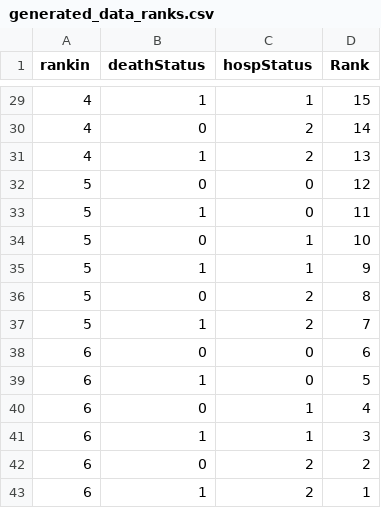
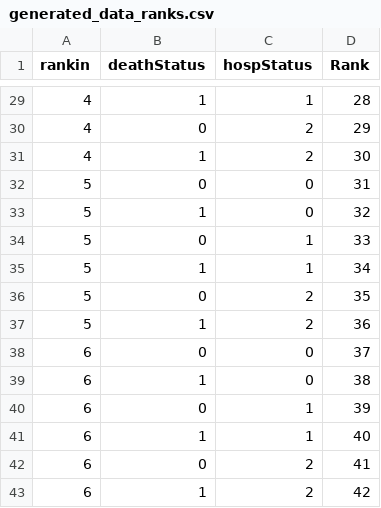
Before and after one commit to HannahJohns/compare-wins, a CSV file: example_data/generated_data_ranks.csv, drawn as a sheet; only a part is shown, gaps mark what is left out; the diff covers the shown part only.

Commit message:
Rank-based plots added

```diff
--- a/example_data/generated_data_ranks.csv
+++ b/example_data/generated_data_ranks.csv
@@ -29,15 +29,15 @@ rankin,deathStatus,hospStatus,Rank
-4,1,1,15
-4,0,2,14
-4,1,2,13
-5,0,0,12
-5,1,0,11
-5,0,1,10
-5,1,1,9
-5,0,2,8
-5,1,2,7
-6,0,0,6
-6,1,0,5
-6,0,1,4
-6,1,1,3
-6,0,2,2
-6,1,2,1
+4,1,1,28
+4,0,2,29
+4,1,2,30
+5,0,0,31
+5,1,0,32
+5,0,1,33
+5,1,1,34
+5,0,2,35
+5,1,2,36
+6,0,0,37
+6,1,0,38
+6,0,1,39
+6,1,1,40
+6,0,2,41
+6,1,2,42
```
Also changed, not shown: 27 edited cells elsewhere in this file, 4 other files.
